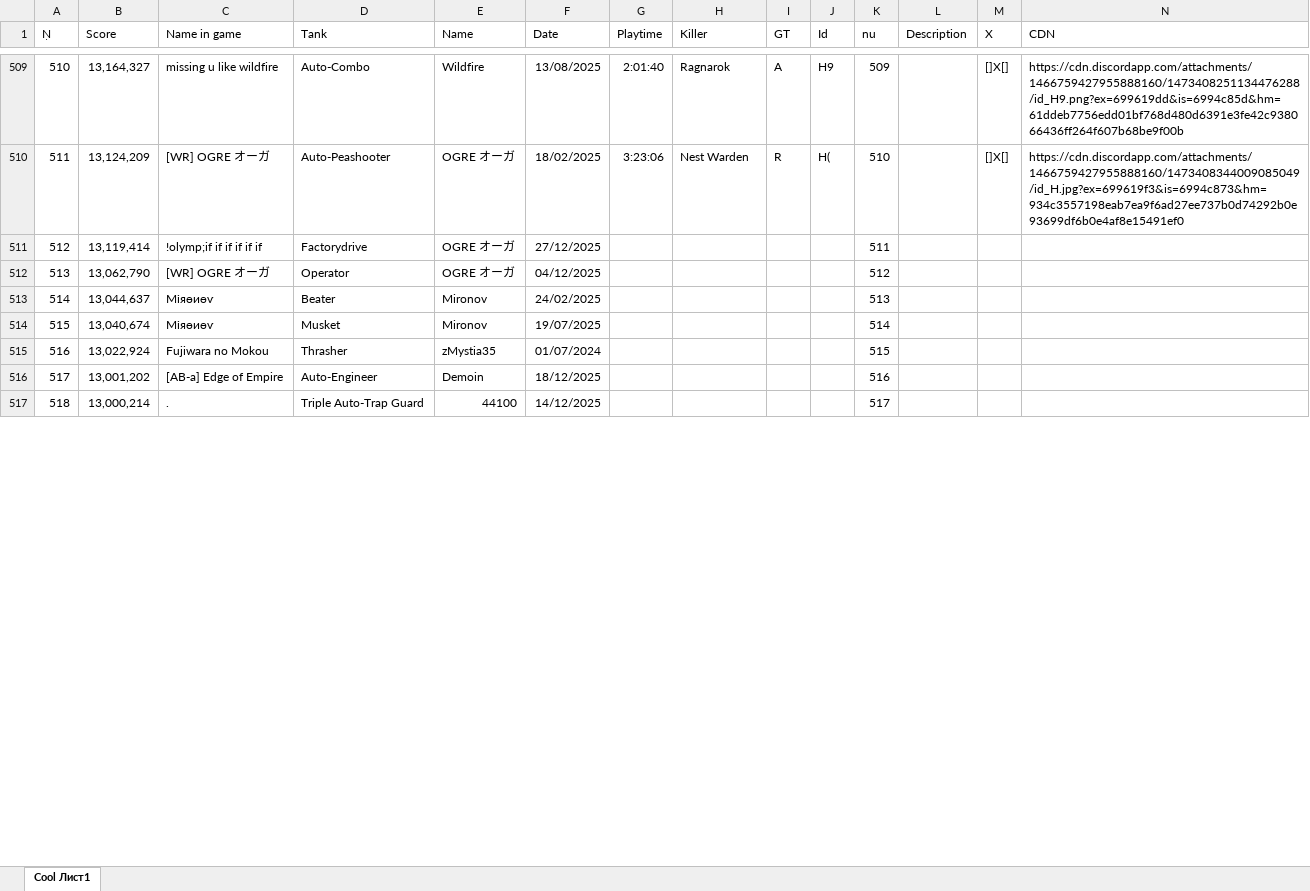
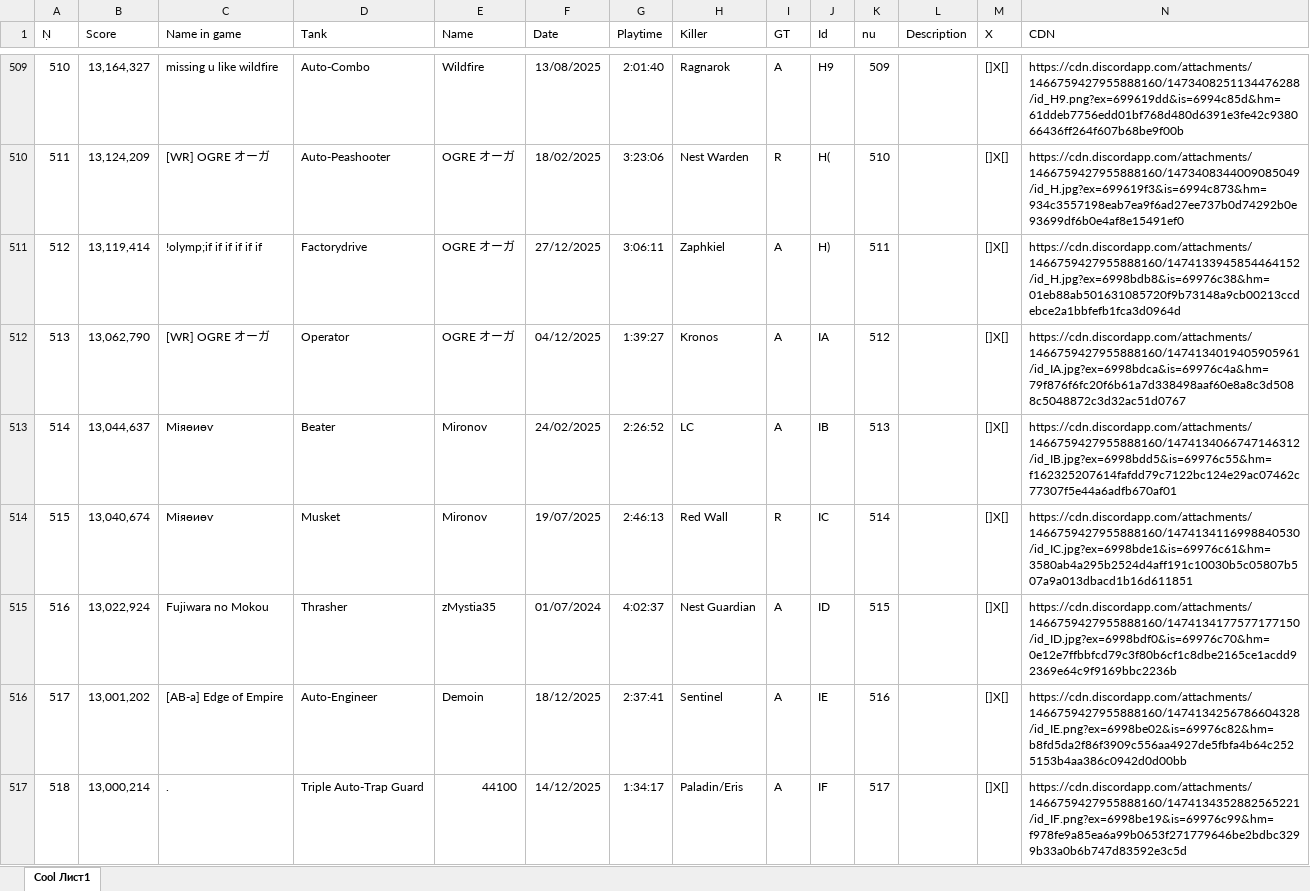
Before and after one commit to Tejmq/OlympusBot, an Excel workbook: data/Olympus.xlsx, sheet Cool Лист1, drawn as a sheet; only a part is shown, gaps mark what is left out; values as stored, in another font and other column widths than the file's, no borders; the diff covers the shown part only; the diff names each change by its address in the sheet, - before the commit and + after, or states it on an @@ line.

Commit message:
Add files via upload

```diff
--- a/data/Olympus.xlsx (sheet Cool Лист1)
+++ b/data/Olympus.xlsx (sheet Cool Лист1)
-G511 (Playtime): (empty)
+G511 (Playtime): 3:06:11
-H511 (Killer): (empty)
+H511 (Killer): Zaphkiel
-I511:I513 (GT): (empty)
+I511:I513 (GT): A
-J511 (Id): (empty)
+J511 (Id): H)
-M511:M517 (X): (empty)
+M511:M517 (X): []X[]
-N511 (CDN): (empty)
+N511 (CDN): https://cdn.discordapp.com/attachments/1466759427955888160/1474133945854464152/id_H.jpg?ex=6998bdb8&is=69976c38&hm=01eb88ab501631085720f9b73148a9cb00213ccdebce2a1bbfefb1fca3d0964d
-G512 (Playtime): (empty)
+G512 (Playtime): 1:39:27
-H512 (Killer): (empty)
+H512 (Killer): Kronos
-J512 (Id): (empty)
+J512 (Id): IA
-N512 (CDN): (empty)
+N512 (CDN): https://cdn.discordapp.com/attachments/1466759427955888160/1474134019405905961/id_IA.jpg?ex=6998bdca&is=69976c4a&hm=79f876f6fc20f6b61a7d338498aaf60e8a8c3d5088c5048872c3d32ac51d0767
-G513 (Playtime): (empty)
+G513 (Playtime): 2:26:52
-H513 (Killer): (empty)
+H513 (Killer): LC
-J513 (Id): (empty)
+J513 (Id): IB
-N513 (CDN): (empty)
+N513 (CDN): https://cdn.discordapp.com/attachments/1466759427955888160/1474134066747146312/id_IB.jpg?ex=6998bdd5&is=69976c55&hm=f162325207614fafdd79c7122bc124e29ac07462c77307f5e44a6adfb670af01
-G514 (Playtime): (empty)
+G514 (Playtime): 2:46:13
-H514 (Killer): (empty)
+H514 (Killer): Red Wall
-I514 (GT): (empty)
+I514 (GT): R
-J514 (Id): (empty)
+J514 (Id): IC
-N514 (CDN): (empty)
+N514 (CDN): https://cdn.discordapp.com/attachments/1466759427955888160/1474134116998840530/id_IC.jpg?ex=6998bde1&is=69976c61&hm=3580ab4a295b2524d4aff191c10030b5c05807b507a9a013dbacd1b16d611851
-G515 (Playtime): (empty)
+G515 (Playtime): 4:02:37
-H515 (Killer): (empty)
+H515 (Killer): Nest Guardian
-I515:I517 (GT): (empty)
+I515:I517 (GT): A
-J515 (Id): (empty)
+J515 (Id): ID
-N515 (CDN): (empty)
+N515 (CDN): https://cdn.discordapp.com/attachments/1466759427955888160/1474134177577177150/id_ID.jpg?ex=6998bdf0&is=69976c70&hm=0e12e7ffbbfcd79c3f80b6cf1c8dbe2165ce1acdd92369e64c9f9169bbc2236b
-G516 (Playtime): (empty)
+G516 (Playtime): 2:37:41
-H516 (Killer): (empty)
+H516 (Killer): Sentinel
-J516 (Id): (empty)
+J516 (Id): IE
-N516 (CDN): (empty)
+N516 (CDN): https://cdn.discordapp.com/attachments/1466759427955888160/1474134256786604328/id_IE.png?ex=6998be02&is=69976c82&hm=b8fd5da2f86f3909c556aa4927de5fbfa4b64c2525153b4aa386c0942d0d00bb
-G517 (Playtime): (empty)
+G517 (Playtime): 1:34:17
-H517 (Killer): (empty)
+H517 (Killer): Paladin/Eris
-J517 (Id): (empty)
+J517 (Id): IF
-N517 (CDN): (empty)
+N517 (CDN): https://cdn.discordapp.com/attachments/1466759427955888160/1474134352882565221/id_IF.png?ex=6998be19&is=69976c99&hm=f978fe9a85ea6a99b0653f271779646be2bdbc3299b33a0b6b747d83592e3c5d
```
Also changed, not shown: 13 added rows and 327 edited cells elsewhere in this sheet.
